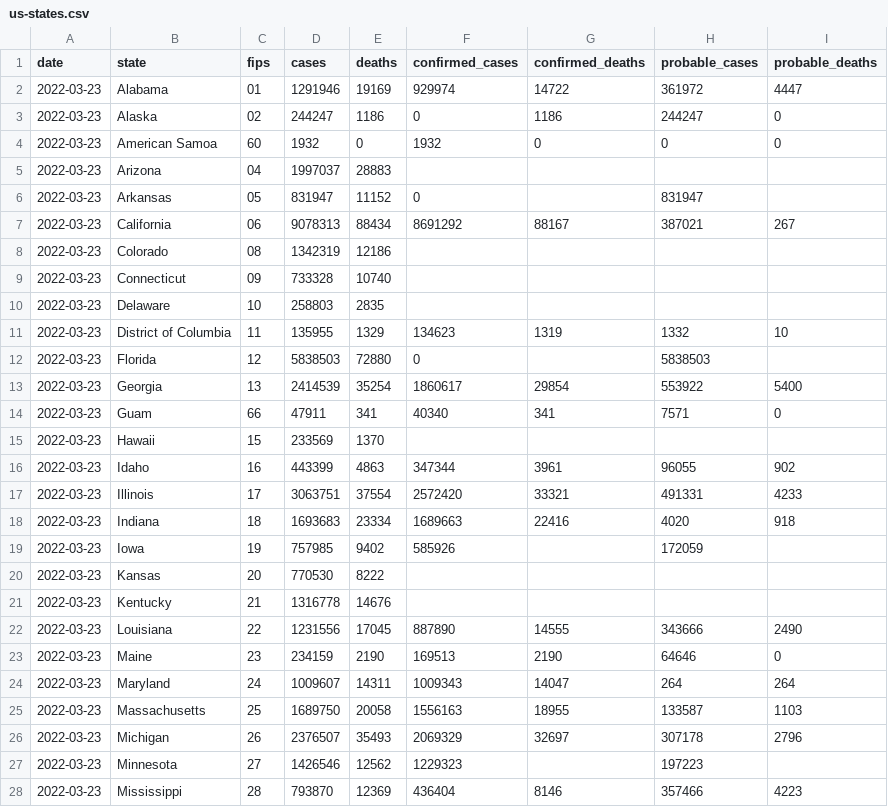
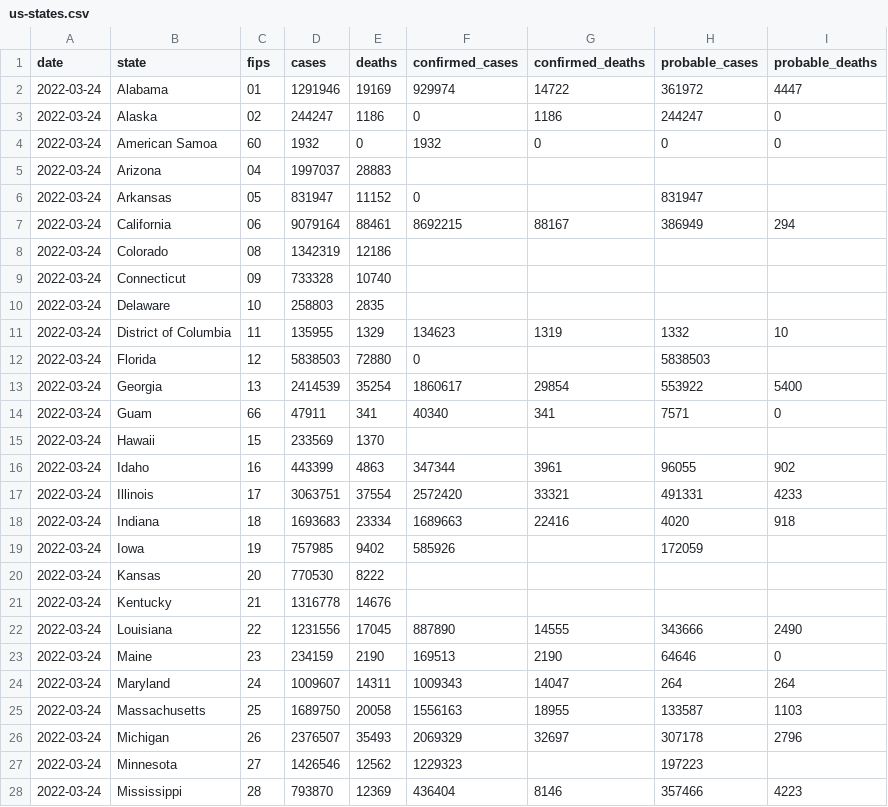
Before and after one commit to ehom/external-data, a CSV file: covid-19/us-states.csv, drawn as a sheet; only a part is shown; the diff covers the shown part only.

Commit message:
Update Covid news

```diff
--- a/covid-19/us-states.csv
+++ b/covid-19/us-states.csv
@@ -1,28 +1,28 @@
 date,state,fips,cases,deaths,confirmed_cases,confirmed_deaths,probable_cases,probable_deaths
-2022-03-23,Alabama,01,1291946,19169,929974,14722,361972,4447
-2022-03-23,Alaska,02,244247,1186,0,1186,244247,0
-2022-03-23,American Samoa,60,1932,0,1932,0,0,0
-2022-03-23,Arizona,04,1997037,28883,,,,
-2022-03-23,Arkansas,05,831947,11152,0,,831947,
-2022-03-23,California,06,9078313,88434,8691292,88167,387021,267
-2022-03-23,Colorado,08,1342319,12186,,,,
-2022-03-23,Connecticut,09,733328,10740,,,,
-2022-03-23,Delaware,10,258803,2835,,,,
-2022-03-23,District of Columbia,11,135955,1329,134623,1319,1332,10
-2022-03-23,Florida,12,5838503,72880,0,,5838503,
-2022-03-23,Georgia,13,2414539,35254,1860617,29854,553922,5400
-2022-03-23,Guam,66,47911,341,40340,341,7571,0
-2022-03-23,Hawaii,15,233569,1370,,,,
-2022-03-23,Idaho,16,443399,4863,347344,3961,96055,902
-2022-03-23,Illinois,17,3063751,37554,2572420,33321,491331,4233
-2022-03-23,Indiana,18,1693683,23334,1689663,22416,4020,918
-2022-03-23,Iowa,19,757985,9402,585926,,172059,
-2022-03-23,Kansas,20,770530,8222,,,,
-2022-03-23,Kentucky,21,1316778,14676,,,,
-2022-03-23,Louisiana,22,1231556,17045,887890,14555,343666,2490
-2022-03-23,Maine,23,234159,2190,169513,2190,64646,0
-2022-03-23,Maryland,24,1009607,14311,1009343,14047,264,264
-2022-03-23,Massachusetts,25,1689750,20058,1556163,18955,133587,1103
-2022-03-23,Michigan,26,2376507,35493,2069329,32697,307178,2796
-2022-03-23,Minnesota,27,1426546,12562,1229323,,197223,
-2022-03-23,Mississippi,28,793870,12369,436404,8146,357466,4223
+2022-03-24,Alabama,01,1291946,19169,929974,14722,361972,4447
+2022-03-24,Alaska,02,244247,1186,0,1186,244247,0
+2022-03-24,American Samoa,60,1932,0,1932,0,0,0
+2022-03-24,Arizona,04,1997037,28883,,,,
+2022-03-24,Arkansas,05,831947,11152,0,,831947,
+2022-03-24,California,06,9079164,88461,8692215,88167,386949,294
+2022-03-24,Colorado,08,1342319,12186,,,,
+2022-03-24,Connecticut,09,733328,10740,,,,
+2022-03-24,Delaware,10,258803,2835,,,,
+2022-03-24,District of Columbia,11,135955,1329,134623,1319,1332,10
+2022-03-24,Florida,12,5838503,72880,0,,5838503,
+2022-03-24,Georgia,13,2414539,35254,1860617,29854,553922,5400
+2022-03-24,Guam,66,47911,341,40340,341,7571,0
+2022-03-24,Hawaii,15,233569,1370,,,,
+2022-03-24,Idaho,16,443399,4863,347344,3961,96055,902
+2022-03-24,Illinois,17,3063751,37554,2572420,33321,491331,4233
+2022-03-24,Indiana,18,1693683,23334,1689663,22416,4020,918
+2022-03-24,Iowa,19,757985,9402,585926,,172059,
+2022-03-24,Kansas,20,770530,8222,,,,
+2022-03-24,Kentucky,21,1316778,14676,,,,
+2022-03-24,Louisiana,22,1231556,17045,887890,14555,343666,2490
+2022-03-24,Maine,23,234159,2190,169513,2190,64646,0
+2022-03-24,Maryland,24,1009607,14311,1009343,14047,264,264
+2022-03-24,Massachusetts,25,1689750,20058,1556163,18955,133587,1103
+2022-03-24,Michigan,26,2376507,35493,2069329,32697,307178,2796
+2022-03-24,Minnesota,27,1426546,12562,1229323,,197223,
+2022-03-24,Mississippi,28,793870,12369,436404,8146,357466,4223
```
Also changed, not shown: 43 edited cells elsewhere in this file, 1 other file.
